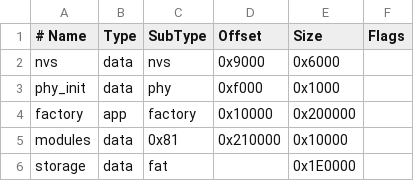
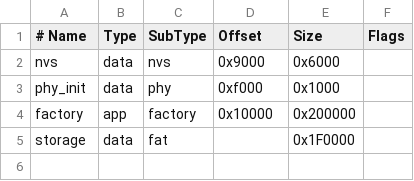
Before and after one commit to t-chamb/chromatic_mcu, a CSV file: partitions.csv, drawn as a sheet.

```diff
--- a/partitions.csv
+++ b/partitions.csv
@@ -4,3 +4,2 @@ phy_init, data, phy,     0xf000,  0x1000,
 factory,  app,  factory, 0x10000, 0x200000,
-modules,  data, 0x81,    0x210000, 0x10000,
-storage,  data, fat,     ,        0x1E0000,
+storage,  data, fat,     ,        0x1F0000,
```
Also changed, not shown: 3 other files.
